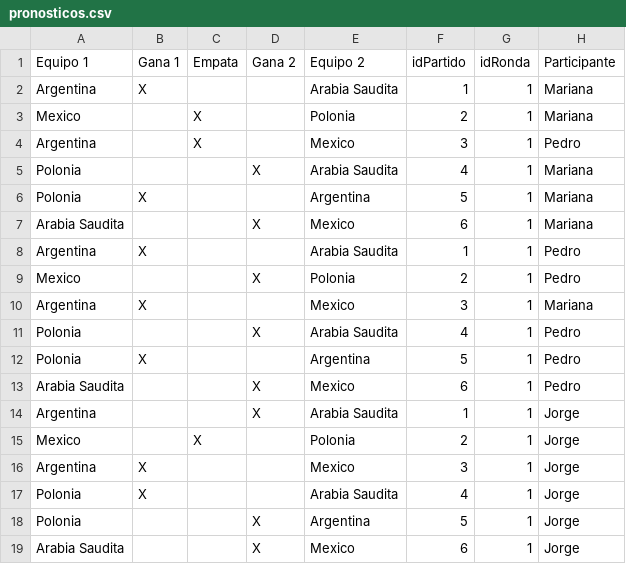
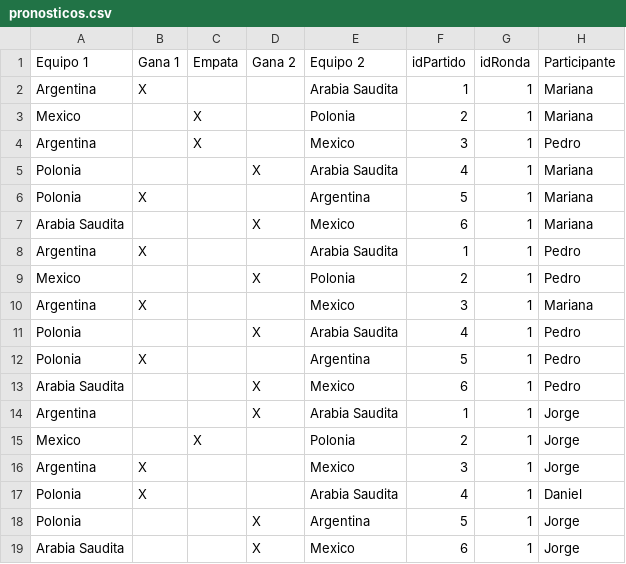
Before and after one commit to GabrielAguilar2023/Grupo7, a CSV file: archivos.csv/pronosticos.csv, drawn as a sheet.

```diff
--- a/archivos.csv/pronosticos.csv
+++ b/archivos.csv/pronosticos.csv
@@ -16,3 +16,3 @@ Mexico;;X;;Polonia;2;1;Jorge
 Argentina;X;;;Mexico;3;1;Jorge
-Polonia;X;;;Arabia Saudita;4;1;Jorge
+Polonia;X;;;Arabia Saudita;4;1;Daniel
 Polonia;;;X;Argentina;5;1;Jorge
```
Also changed, not shown: 1 other file.
